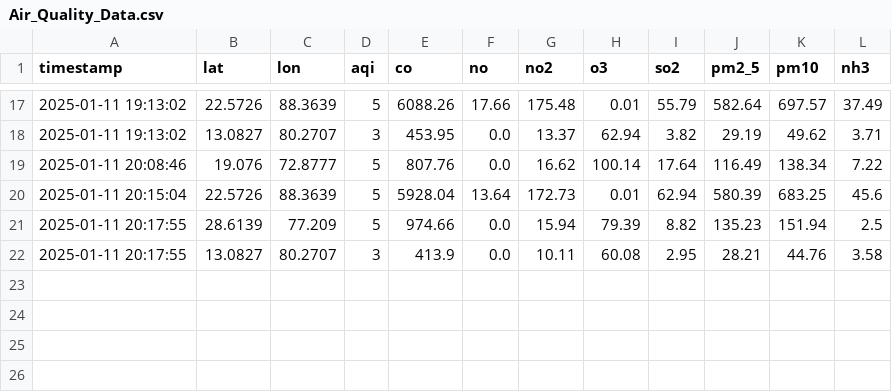
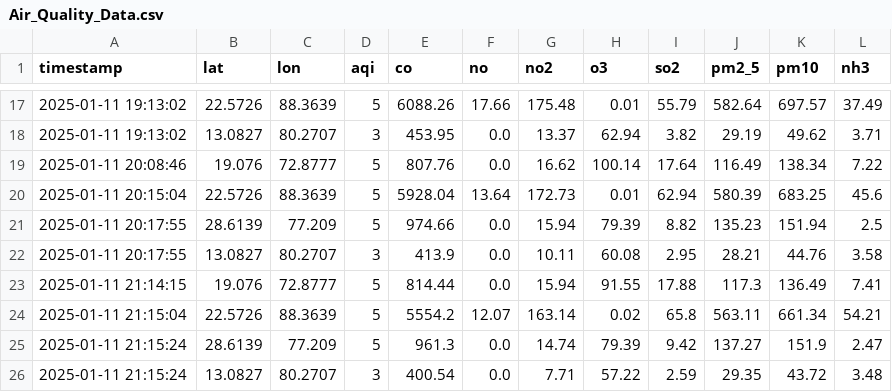
Before and after one commit to Suriyaskrs/AQI-data-collector, a CSV file: data/Air_Quality_Data.csv, drawn as a sheet; only a part is shown, gaps mark what is left out; the diff names each change by its address in the sheet, - before the commit and + after, or states it on an @@ line.

```diff
--- a/data/Air_Quality_Data.csv
+++ b/data/Air_Quality_Data.csv
+row 23: 2025-01-11 21:14:15 | 19.076 | 72.8777 | 5 | 814.44 | 0.0 | 15.94 | 91.55 | 17.88 | 117.3 | 136.49 | 7.41
+row 24: 2025-01-11 21:15:04 | 22.5726 | 88.3639 | 5 | 5554.2 | 12.07 | 163.14 | 0.02 | 65.8 | 563.11 | 661.34 | 54.21
+row 25: 2025-01-11 21:15:24 | 28.6139 | 77.209 | 5 | 961.3 | 0.0 | 14.74 | 79.39 | 9.42 | 137.27 | 151.9 | 2.47
+row 26: 2025-01-11 21:15:24 | 13.0827 | 80.2707 | 3 | 400.54 | 0.0 | 7.71 | 57.22 | 2.59 | 29.35 | 43.72 | 3.48
```
